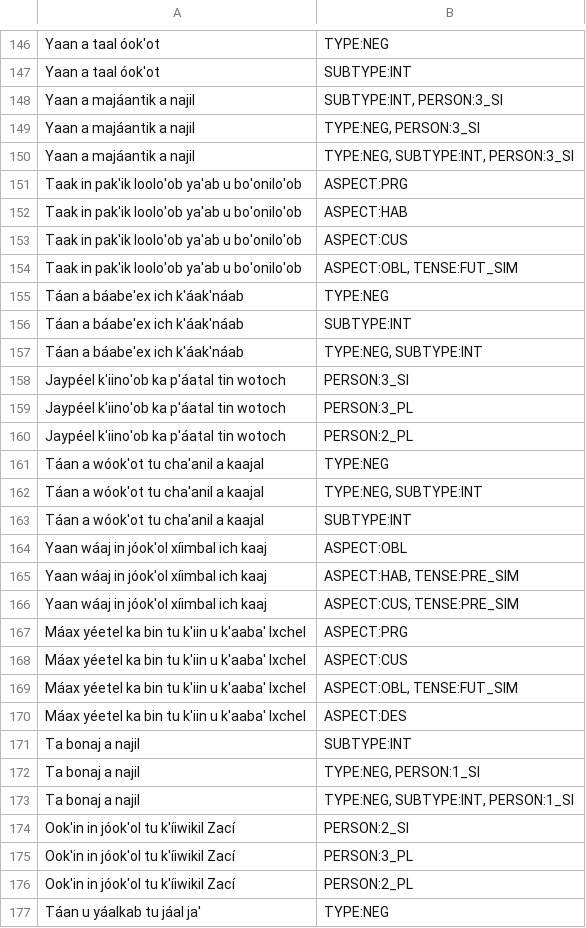
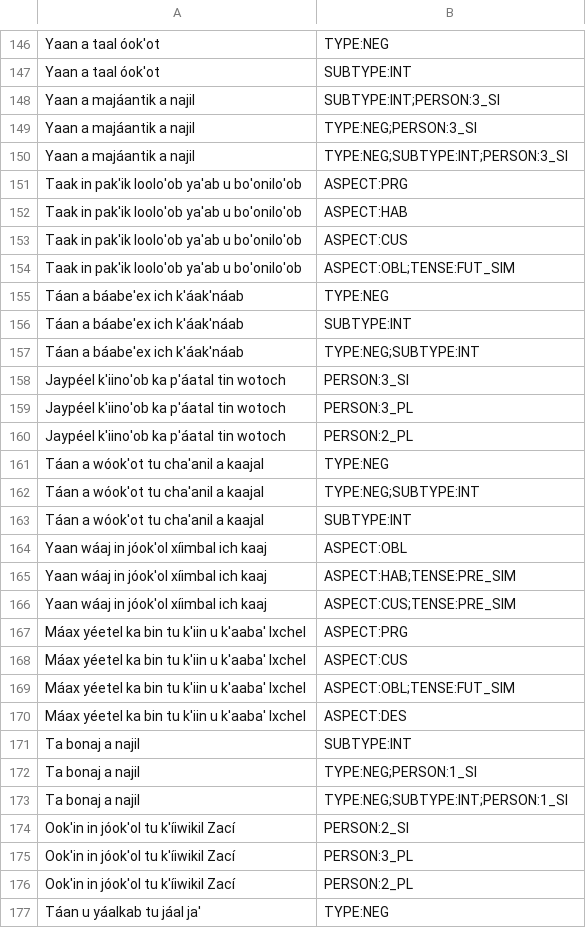
Before and after one commit to lecs-lab/americasnlp2024, a TSV file: data/yoyodyne/maya-test.tsv, drawn as a sheet; only a part is shown, gaps mark what is left out; the diff covers the shown part only.

```diff
--- a/data/yoyodyne/maya-test.tsv
+++ b/data/yoyodyne/maya-test.tsv
@@ -147,5 +147,5 @@ Yaan a taal óok'ot	TYPE:NEG
 Yaan a taal óok'ot	SUBTYPE:INT
-Yaan a majáantik a najil	SUBTYPE:INT, PERSON:3_SI
-Yaan a majáantik a najil	TYPE:NEG, PERSON:3_SI
-Yaan a majáantik a najil	TYPE:NEG, SUBTYPE:INT, PERSON:3_SI
+Yaan a majáantik a najil	SUBTYPE:INT;PERSON:3_SI
+Yaan a majáantik a najil	TYPE:NEG;PERSON:3_SI
+Yaan a majáantik a najil	TYPE:NEG;SUBTYPE:INT;PERSON:3_SI
 Taak in pak'ik loolo'ob ya'ab u bo'onilo'ob	ASPECT:PRG
@@ -153,6 +153,6 @@ Taak in pak'ik loolo'ob ya'ab u bo'onilo'ob	ASPECT:HAB
 Taak in pak'ik loolo'ob ya'ab u bo'onilo'ob	ASPECT:CUS
-Taak in pak'ik loolo'ob ya'ab u bo'onilo'ob	ASPECT:OBL, TENSE:FUT_SIM
+Taak in pak'ik loolo'ob ya'ab u bo'onilo'ob	ASPECT:OBL;TENSE:FUT_SIM
 Táan a báabe'ex ich k'áak'náab	TYPE:NEG
 Táan a báabe'ex ich k'áak'náab	SUBTYPE:INT
-Táan a báabe'ex ich k'áak'náab	TYPE:NEG, SUBTYPE:INT
+Táan a báabe'ex ich k'áak'náab	TYPE:NEG;SUBTYPE:INT
 Jaypéel k'iino'ob ka p'áatal tin wotoch	PERSON:3_SI
@@ -161,14 +161,14 @@ Jaypéel k'iino'ob ka p'áatal tin wotoch	PERSON:2_PL
 Táan a wóok'ot tu cha'anil a kaajal	TYPE:NEG
-Táan a wóok'ot tu cha'anil a kaajal	TYPE:NEG, SUBTYPE:INT
+Táan a wóok'ot tu cha'anil a kaajal	TYPE:NEG;SUBTYPE:INT
 Táan a wóok'ot tu cha'anil a kaajal	SUBTYPE:INT
 Yaan wáaj in jóok'ol xíimbal ich kaaj	ASPECT:OBL
-Yaan wáaj in jóok'ol xíimbal ich kaaj	ASPECT:HAB, TENSE:PRE_SIM
-Yaan wáaj in jóok'ol xíimbal ich kaaj	ASPECT:CUS, TENSE:PRE_SIM
+Yaan wáaj in jóok'ol xíimbal ich kaaj	ASPECT:HAB;TENSE:PRE_SIM
+Yaan wáaj in jóok'ol xíimbal ich kaaj	ASPECT:CUS;TENSE:PRE_SIM
 Máax yéetel ka bin tu k'iin u k'aaba' Ixchel	ASPECT:PRG
 Máax yéetel ka bin tu k'iin u k'aaba' Ixchel	ASPECT:CUS
-Máax yéetel ka bin tu k'iin u k'aaba' Ixchel	ASPECT:OBL, TENSE:FUT_SIM
+Máax yéetel ka bin tu k'iin u k'aaba' Ixchel	ASPECT:OBL;TENSE:FUT_SIM
 Máax yéetel ka bin tu k'iin u k'aaba' Ixchel	ASPECT:DES
 Ta bonaj a najil	SUBTYPE:INT
-Ta bonaj a najil	TYPE:NEG, PERSON:1_SI
-Ta bonaj a najil	TYPE:NEG, SUBTYPE:INT, PERSON:1_SI
+Ta bonaj a najil	TYPE:NEG;PERSON:1_SI
+Ta bonaj a najil	TYPE:NEG;SUBTYPE:INT;PERSON:1_SI
 Ook'in in jóok'ol tu k'íiwikil Zací	PERSON:2_SI
```
Also changed, not shown: 77 edited cells elsewhere in this file, data/yoyodyne/bribri-test.tsv, data/yoyodyne/guarani-test.tsv.
